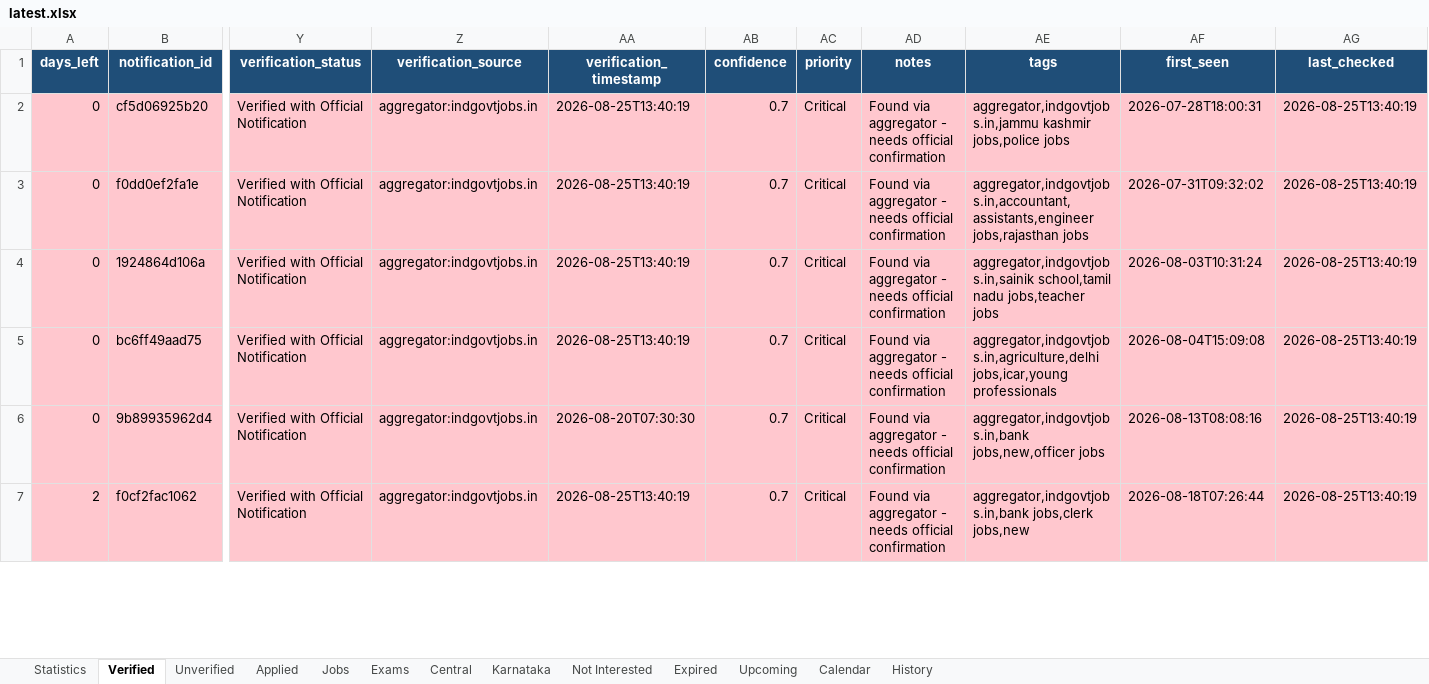
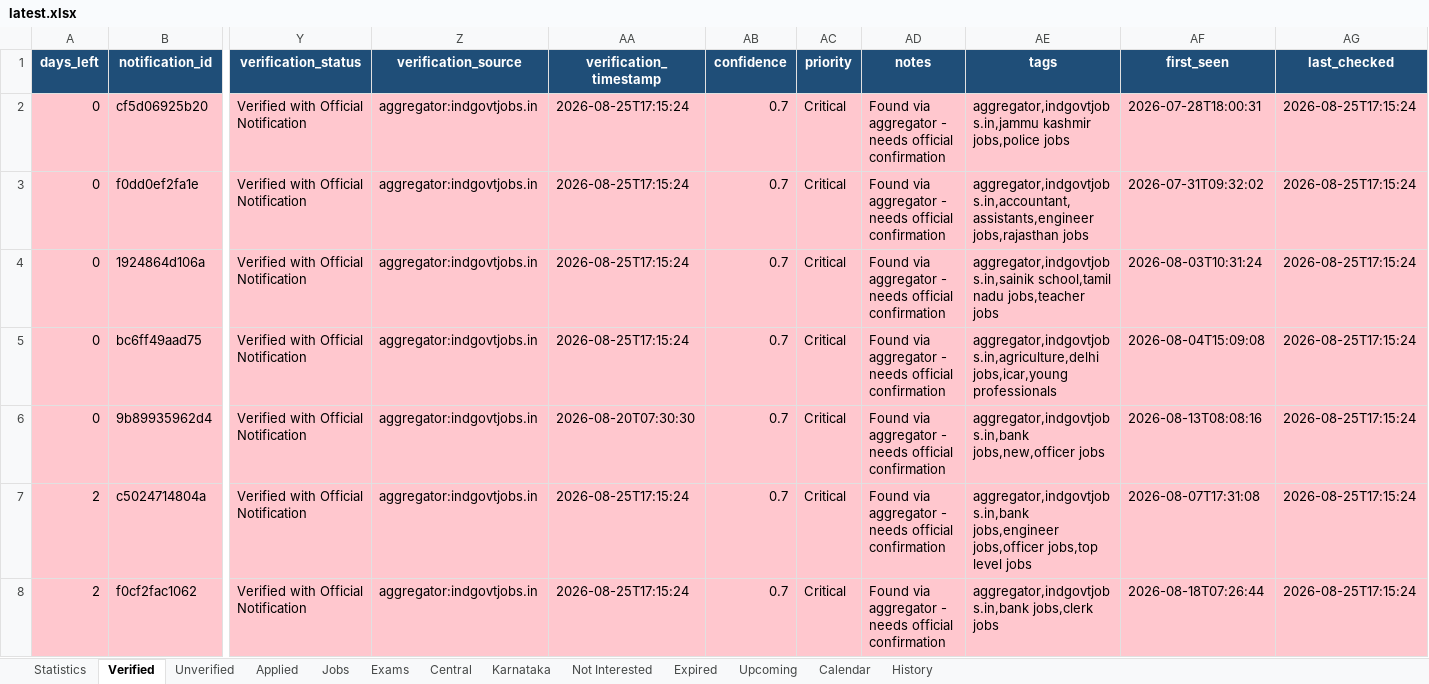
Before and after one commit to DarkWeb2024/govt-jobs-tracker, an Excel workbook: docs/data/latest.xlsx, sheet Verified, drawn as a sheet; only a part is shown, gaps mark what is left out; values as stored, in another font and other column widths than the file's, no borders; addresses are those after the commit; rows hold the shown columns only; the diff covers the shown part only; the diff names each change by its address in the sheet, - before the commit and + after, or states it on an @@ line.

```diff
--- a/docs/data/latest.xlsx (sheet Verified)
+++ b/docs/data/latest.xlsx (sheet Verified)
-AA2:AA5 (verification_timestamp): 2026-08-25T13:40:19
+AA2:AA5 (verification_timestamp): 2026-08-25T17:15:24
-AG2:AG6 (last_checked): 2026-08-25T13:40:19
+AG2:AG6 (last_checked): 2026-08-25T17:15:24
+row 7: 2 | c5024714804a | Verified with Official Notification | aggregator:indgovtjobs.in | 2026-08-25T17:15:24 | 0.7 | Critical | Found via aggregator - needs official confirmation | aggregator,indgovtjobs.in,bank jobs,engineer jobs,officer jobs,top level jobs | 2026-08-07T17:31:08 | 2026-08-25T17:15:24
-AA8 (verification_timestamp): 2026-08-25T13:40:19
+AA8 (verification_timestamp): 2026-08-25T17:15:24
-AE8 (tags): aggregator,indgovtjobs.in,bank jobs,clerk jobs,new
+AE8 (tags): aggregator,indgovtjobs.in,bank jobs,clerk jobs
-AG8 (last_checked): 2026-08-25T13:40:19
+AG8 (last_checked): 2026-08-25T17:15:24
```
Also changed, not shown: 3 added rows and 395 edited cells elsewhere in this sheet, sheet Jobs, sheet Central, sheet Unverified, sheet Karnataka, sheet Expired, sheet Upcoming, 5 more sheets, 5 other files.
